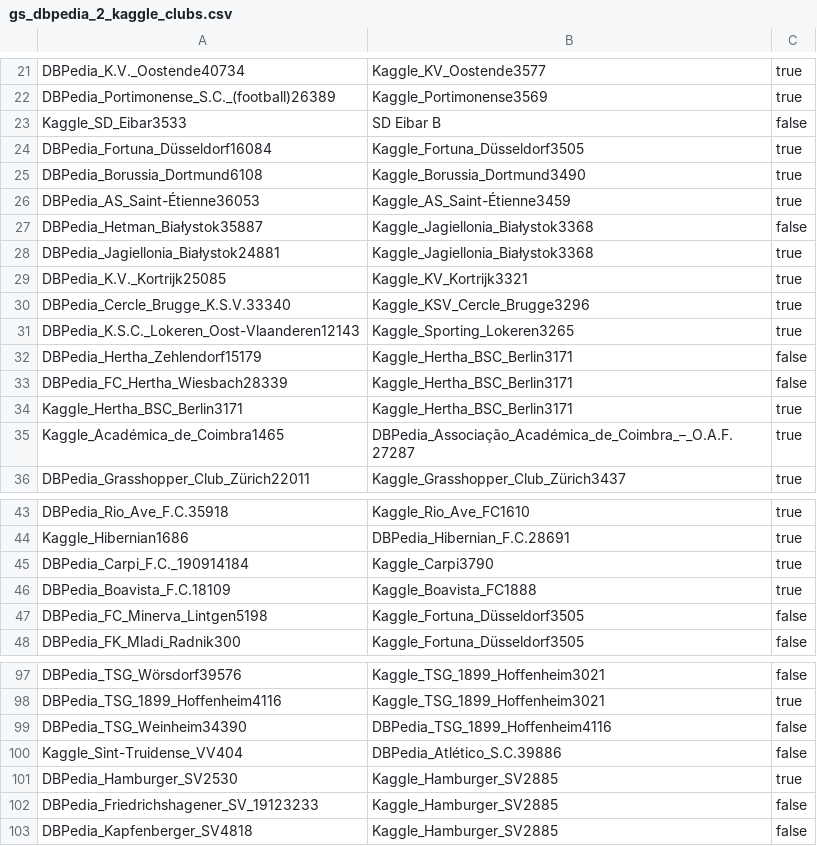
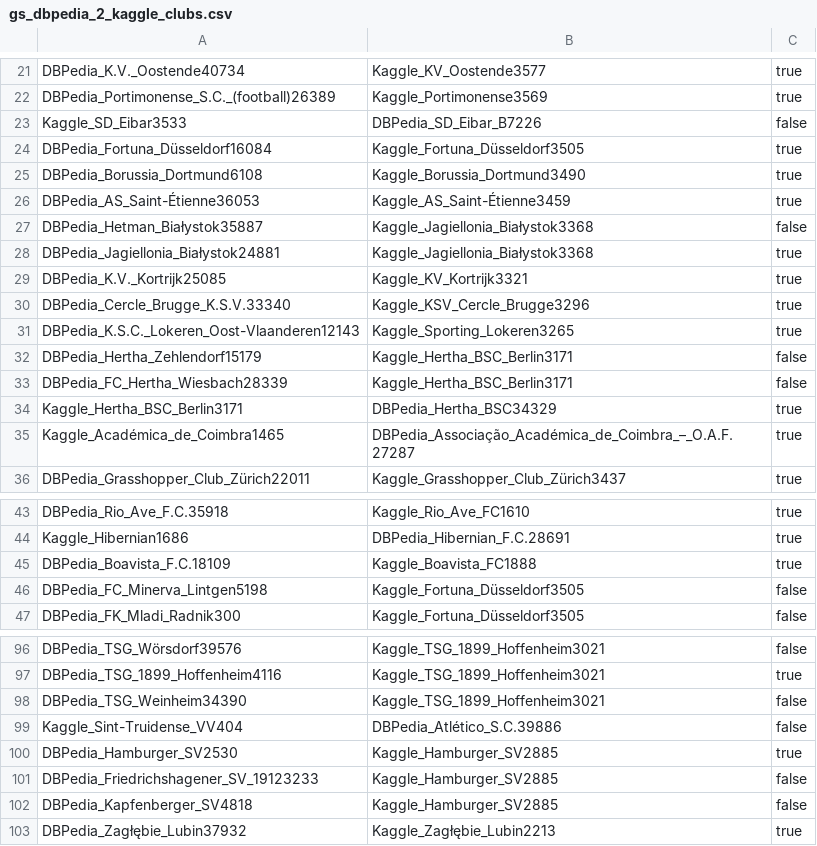
Before and after one commit to WebDataIntegrationProject/SoccerIdentityResolution, a CSV file: data/goldstandard/gs_dbpedia_2_kaggle_clubs.csv, drawn as a sheet; only a part is shown, gaps mark what is left out.

Commit message:
Gold Standard Corrections, IR clubs, comparators extended.

```diff
--- a/data/goldstandard/gs_dbpedia_2_kaggle_clubs.csv
+++ b/data/goldstandard/gs_dbpedia_2_kaggle_clubs.csv
@@ -22,3 +22,3 @@ DBPedia_K.V._Oostende40734,Kaggle_KV_Oostende3577,true
 DBPedia_Portimonense_S.C._(football)26389,Kaggle_Portimonense3569,true
-Kaggle_SD_Eibar3533,SD Eibar B,false
+Kaggle_SD_Eibar3533,DBPedia_SD_Eibar_B7226,false
 DBPedia_Fortuna_Düsseldorf16084,Kaggle_Fortuna_Düsseldorf3505,true
@@ -33,3 +33,3 @@ DBPedia_Hertha_Zehlendorf15179,Kaggle_Hertha_BSC_Berlin3171,false
 DBPedia_FC_Hertha_Wiesbach28339,Kaggle_Hertha_BSC_Berlin3171,false
-Kaggle_Hertha_BSC_Berlin3171,Kaggle_Hertha_BSC_Berlin3171,true
+Kaggle_Hertha_BSC_Berlin3171,DBPedia_Hertha_BSC34329,true
 Kaggle_Académica_de_Coimbra1465,DBPedia_Associação_Académica_de_Coimbra_–_O.A.F.27287,true
@@ -44,3 +44,2 @@ DBPedia_Rio_Ave_F.C.35918,Kaggle_Rio_Ave_FC1610,true
 Kaggle_Hibernian1686,DBPedia_Hibernian_F.C.28691,true
-DBPedia_Carpi_F.C._190914184,Kaggle_Carpi3790,true
 DBPedia_Boavista_F.C.18109,Kaggle_Boavista_FC1888,true
@@ -98,3 +97,3 @@ DBPedia_TSG_Wörsdorf39576,Kaggle_TSG_1899_Hoffenheim3021,false
 DBPedia_TSG_1899_Hoffenheim4116,Kaggle_TSG_1899_Hoffenheim3021,true
-DBPedia_TSG_Weinheim34390,DBPedia_TSG_1899_Hoffenheim4116,false
+DBPedia_TSG_Weinheim34390,Kaggle_TSG_1899_Hoffenheim3021,false
 Kaggle_Sint-Truidense_VV404,DBPedia_Atlético_S.C.39886,false
@@ -103 +102,2 @@ DBPedia_Friedrichshagener_SV_19123233,Kaggle_Hamburger_SV2885,false
 DBPedia_Kapfenberger_SV4818,Kaggle_Hamburger_SV2885,false
+DBPedia_Zagłębie_Lubin37932,Kaggle_Zagłębie_Lubin2213,true
```
Also changed, not shown: 4 other files.
